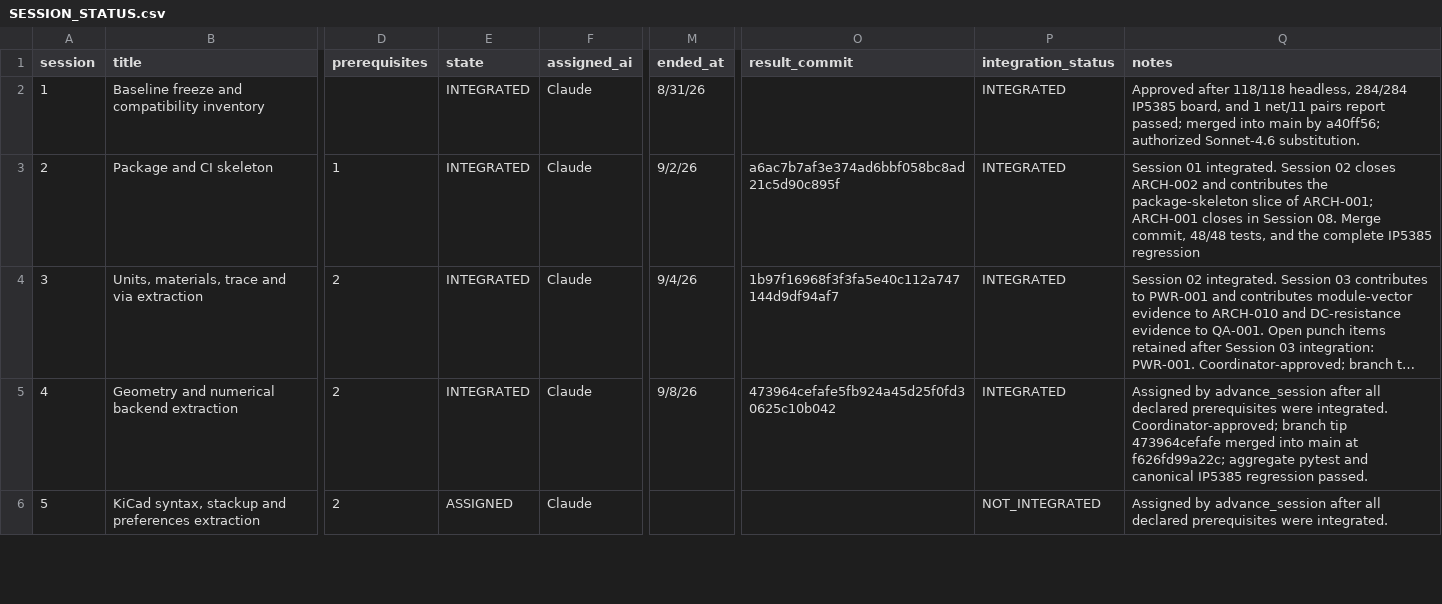
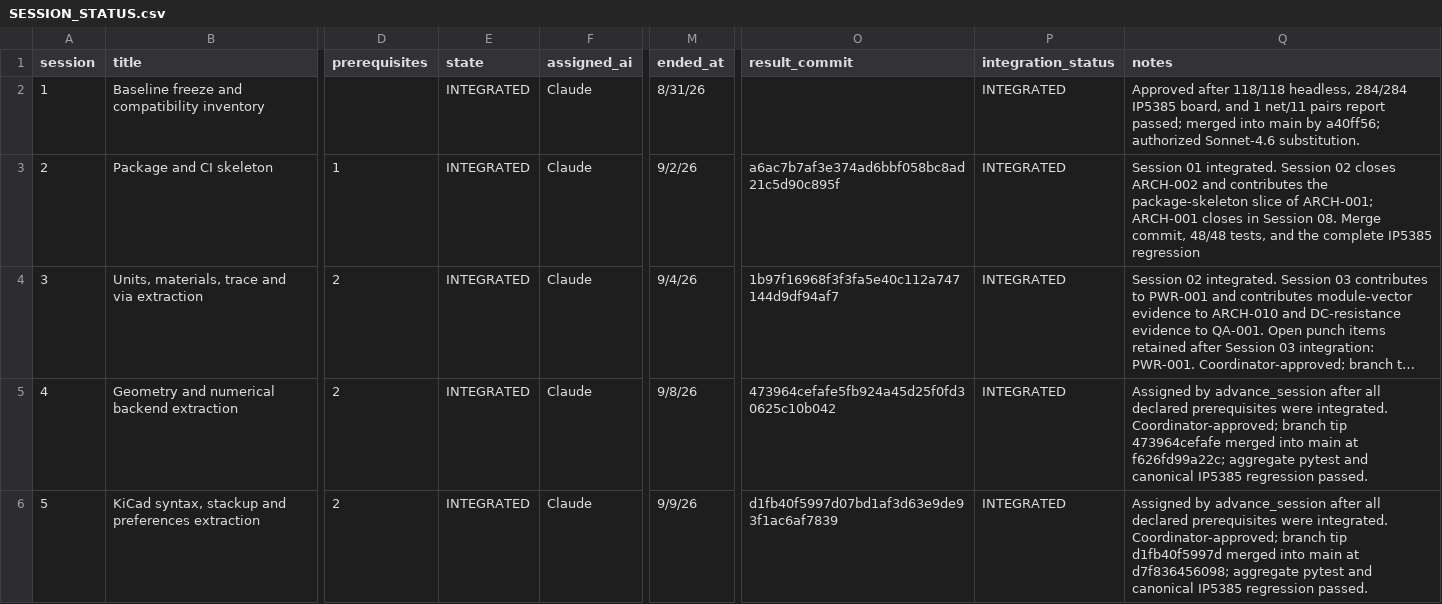
Before and after one commit to rhowlett/PathMiner, a CSV file: workspace/.ai/coordination/SESSION_STATUS.csv, drawn as a sheet; only a part is shown, gaps mark what is left out; long unchanged cells end in …; the diff covers the shown part only; the diff names each change by its address in the sheet, - before the commit and + after, or states it on an @@ line.

Commit message:
chore: integrate Session 05 and assign Session 06

```diff
--- a/workspace/.ai/coordination/SESSION_STATUS.csv
+++ b/workspace/.ai/coordination/SESSION_STATUS.csv
-E6 (state): ASSIGNED
+E6 (state): INTEGRATED
-M6 (ended_at): (empty)
+M6 (ended_at): 9/9/26
-O6 (result_commit): (empty)
+O6 (result_commit): d1fb40f5997d07bd1af3d63e9de93f1ac6af7839
-P6 (integration_status): NOT_INTEGRATED
+P6 (integration_status): INTEGRATED
-Q6 (notes): …were integrated.
+Q6 (notes): …were integrated. Coordinator-approved; branch tip d1fb40f5997d merged into main at d7f836456098; aggregate pytest and canonical IP5385 regression passed.
```
Also changed, not shown: 10 edited cells elsewhere in this file.
